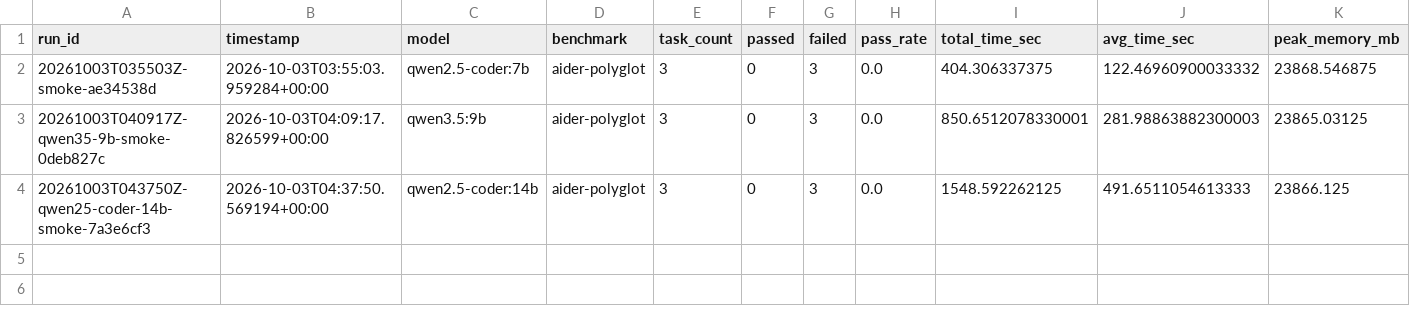
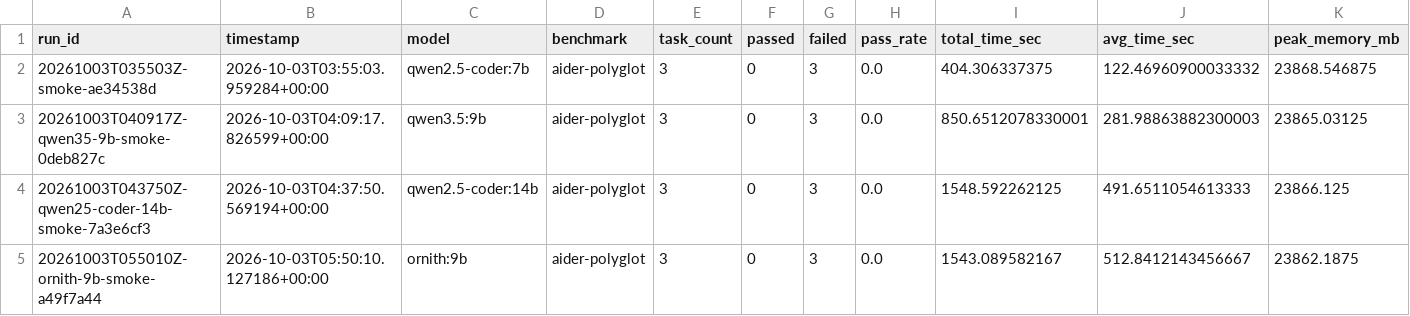
Before and after one commit to iceman951/local-llm-mac-benchmark, a CSV file: results/summary/results.csv, drawn as a sheet; only a part is shown; rows hold the shown columns only; the diff names each change by its address in the sheet, - before the commit and + after, or states it on an @@ line.

Commit message:
Add summary results for the latest smoke test run and update results CSV
- New JSON summary file created for the smoke test run with ID 20261003T055010Z-ornith-9b-smoke-a49f7a44, indicating 3 tasks completed with 0 passed and 3 failed.
- Updated results.csv to include the new smoke test run, reflecting the task count, pass rate, and other relevant metrics.

```diff
--- a/results/summary/results.csv
+++ b/results/summary/results.csv
+row 5: 20261003T055010Z-ornith-9b-smoke-a49f7a44 | 2026-10-03T05:50:10.127186+00:00 | ornith:9b | aider-polyglot | 3 | 0 | 3 | 0.0 | 1543.089582167 | 512.8412143456667 | 23862.1875
```
Also changed, not shown: 17 other files.
